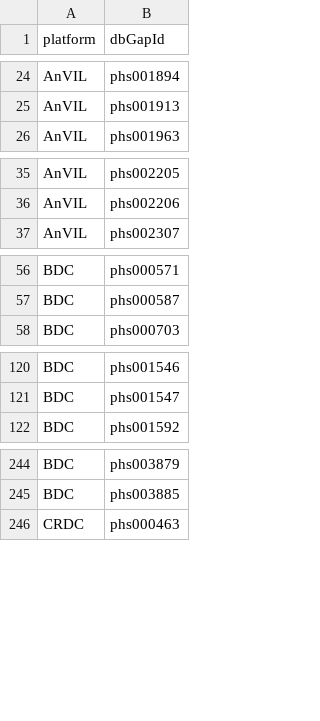
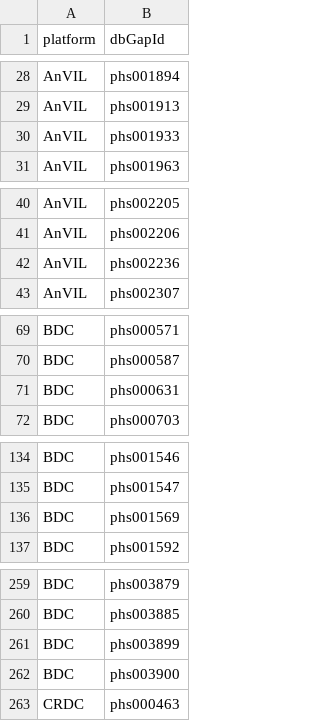
Before and after one commit to NIH-NCPI/ncpi-dataset-catalog, a TSV file: catalog-build/source/dashboard-source-ncpi.tsv, drawn as a sheet; only a part is shown, gaps mark what is left out; the diff covers the shown part only.

```diff
--- a/catalog-build/source/dashboard-source-ncpi.tsv
+++ b/catalog-build/source/dashboard-source-ncpi.tsv
@@ -25,2 +29,3 @@ AnVIL	phs001894
 AnVIL	phs001913
+AnVIL	phs001933
 AnVIL	phs001963
@@ -36,2 +41,3 @@ AnVIL	phs002205
 AnVIL	phs002206
+AnVIL	phs002236
 AnVIL	phs002307
@@ -57,2 +70,3 @@ BDC	phs000571
 BDC	phs000587
+BDC	phs000631
 BDC	phs000703
@@ -121,2 +135,3 @@ BDC	phs001546
 BDC	phs001547
+BDC	phs001569
 BDC	phs001592
@@ -245,2 +260,4 @@ BDC	phs003879
 BDC	phs003885
+BDC	phs003899
+BDC	phs003900
 CRDC	phs000463
```
Also changed, not shown: 11 added rows elsewhere in this file, 2 other files.
